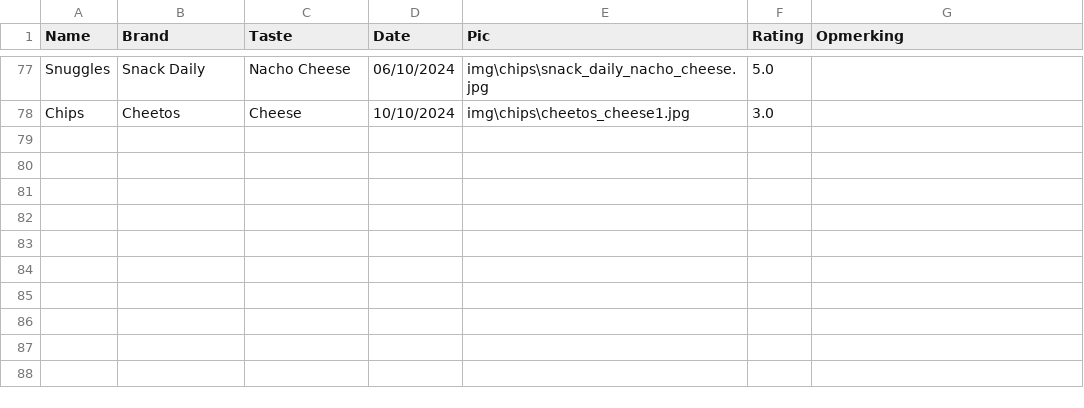
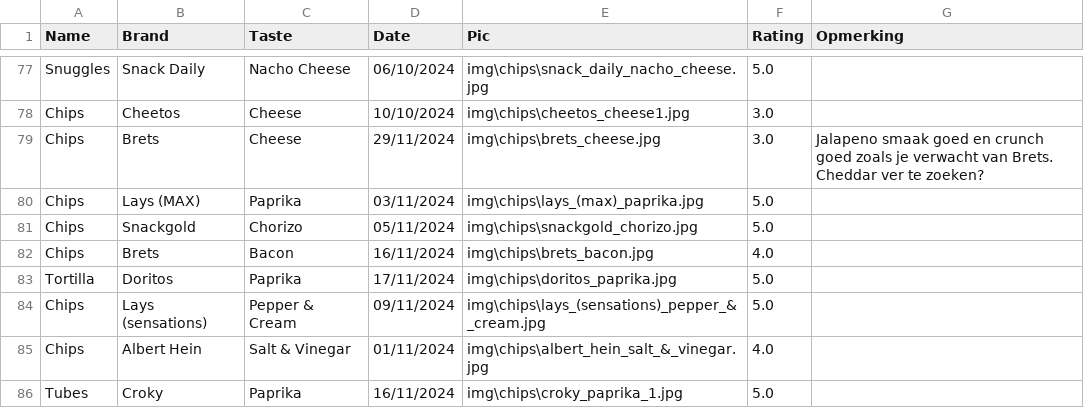
Before and after one commit to Thomasgerardu/static_thomasgerardu.github.io, a CSV file: chips.csv, drawn as a sheet; only a part is shown, gaps mark what is left out; the diff names each change by its address in the sheet, - before the commit and + after, or states it on an @@ line.

```diff
--- a/chips.csv
+++ b/chips.csv
+row 79: Chips | Brets | Cheese | 29/11/2024 | img\chips\brets_cheese.jpg | 3.0 | Jalapeno smaak goed en crunch goed zoals je verwacht van Brets. Cheddar ver te zoeken?
+row 80: Chips | Lays (MAX) | Paprika | 03/11/2024 | img\chips\lays_(max)_paprika.jpg | 5.0
+row 81: Chips | Snackgold | Chorizo | 05/11/2024 | img\chips\snackgold_chorizo.jpg | 5.0
+row 82: Chips | Brets | Bacon | 16/11/2024 | img\chips\brets_bacon.jpg | 4.0
+row 83: Tortilla | Doritos | Paprika | 17/11/2024 | img\chips\doritos_paprika.jpg | 5.0
+row 84: Chips | Lays (sensations) | Pepper & Cream | 09/11/2024 | img\chips\lays_(sensations)_pepper_&_cream.jpg | 5.0
+row 85: Chips | Albert Hein | Salt & Vinegar | 01/11/2024 | img\chips\albert_hein_salt_&_vinegar.jpg | 4.0
+row 86: Tubes | Croky | Paprika | 16/11/2024 | img\chips\croky_paprika_1.jpg | 5.0
```
Also changed, not shown: 10 other files.
